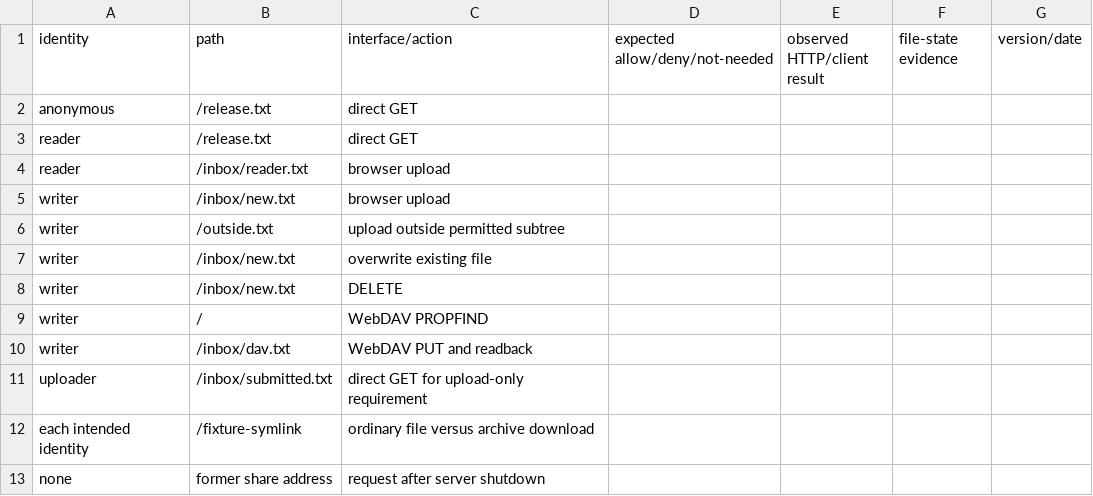
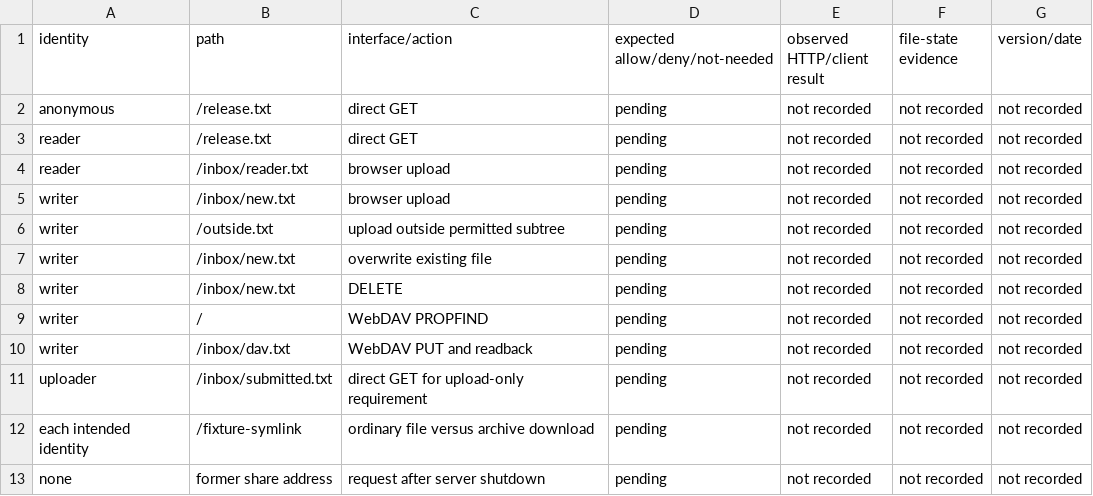
Before and after one commit to LVTD-LLC/builtwithrust, a TSV file: assets/examples/file-server-v1/acceptance.tsv, drawn as a sheet.

Commit message:
Use explicit pending fields in permission worksheet

```diff
--- a/assets/examples/file-server-v1/acceptance.tsv
+++ b/assets/examples/file-server-v1/acceptance.tsv
@@ -1,13 +1,13 @@
 identity	path	interface/action	expected allow/deny/not-needed	observed HTTP/client result	file-state evidence	version/date
-anonymous	/release.txt	direct GET				
-reader	/release.txt	direct GET				
-reader	/inbox/reader.txt	browser upload				
-writer	/inbox/new.txt	browser upload				
-writer	/outside.txt	upload outside permitted subtree				
-writer	/inbox/new.txt	overwrite existing file				
-writer	/inbox/new.txt	DELETE				
-writer	/	WebDAV PROPFIND				
-writer	/inbox/dav.txt	WebDAV PUT and readback				
-uploader	/inbox/submitted.txt	direct GET for upload-only requirement				
-each intended identity	/fixture-symlink	ordinary file versus archive download				
-none	former share address	request after server shutdown				
+anonymous	/release.txt	direct GET	pending	not recorded	not recorded	not recorded
+reader	/release.txt	direct GET	pending	not recorded	not recorded	not recorded
+reader	/inbox/reader.txt	browser upload	pending	not recorded	not recorded	not recorded
+writer	/inbox/new.txt	browser upload	pending	not recorded	not recorded	not recorded
+writer	/outside.txt	upload outside permitted subtree	pending	not recorded	not recorded	not recorded
+writer	/inbox/new.txt	overwrite existing file	pending	not recorded	not recorded	not recorded
+writer	/inbox/new.txt	DELETE	pending	not recorded	not recorded	not recorded
+writer	/	WebDAV PROPFIND	pending	not recorded	not recorded	not recorded
+writer	/inbox/dav.txt	WebDAV PUT and readback	pending	not recorded	not recorded	not recorded
+uploader	/inbox/submitted.txt	direct GET for upload-only requirement	pending	not recorded	not recorded	not recorded
+each intended identity	/fixture-symlink	ordinary file versus archive download	pending	not recorded	not recorded	not recorded
+none	former share address	request after server shutdown	pending	not recorded	not recorded	not recorded
```
